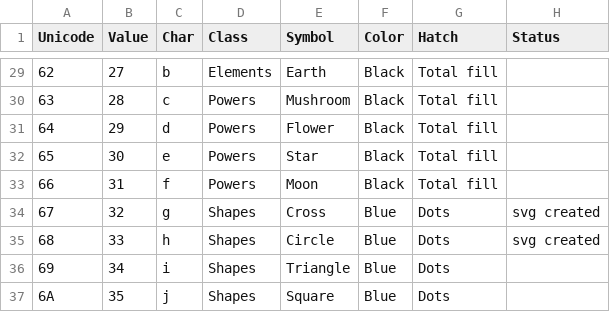
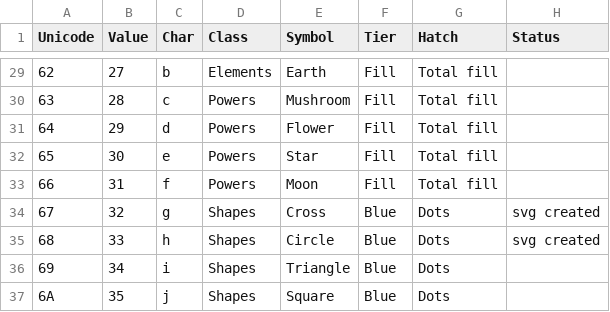
Before and after one commit to tacio/sixtyfour, a TSV file: Cyphenture entities - base64.tsv, drawn as a sheet; only a part is shown, gaps mark what is left out; the diff covers the shown part only.

```diff
--- a/Cyphenture entities - base64.tsv
+++ b/Cyphenture entities - base64.tsv
@@ -1 +1 @@
-Unicode	Value	Char	Class	Symbol	Color	Hatch	Status
+Unicode	Value	Char	Class	Symbol	Tier	Hatch	Status
@@ -29,6 +29,6 @@ Unicode	Value	Char	Class	Symbol	Color	Hatch	Status
-62	27	b	Elements	Earth	Black	Total fill	
-63	28	c	Powers	Mushroom	Black	Total fill	
-64	29	d	Powers	Flower	Black	Total fill	
-65	30	e	Powers	Star	Black	Total fill	
-66	31	f	Powers	Moon	Black	Total fill	
+62	27	b	Elements	Earth	Fill	Total fill	
+63	28	c	Powers	Mushroom	Fill	Total fill	
+64	29	d	Powers	Flower	Fill	Total fill	
+65	30	e	Powers	Star	Fill	Total fill	
+66	31	f	Powers	Moon	Fill	Total fill	
 67	32	g	Shapes	Cross	Blue	Dots	svg created
```
Also changed, not shown: 27 edited cells elsewhere in this file, dist/mapping.tsv, docs/mapping.tsv, 41 other files.
